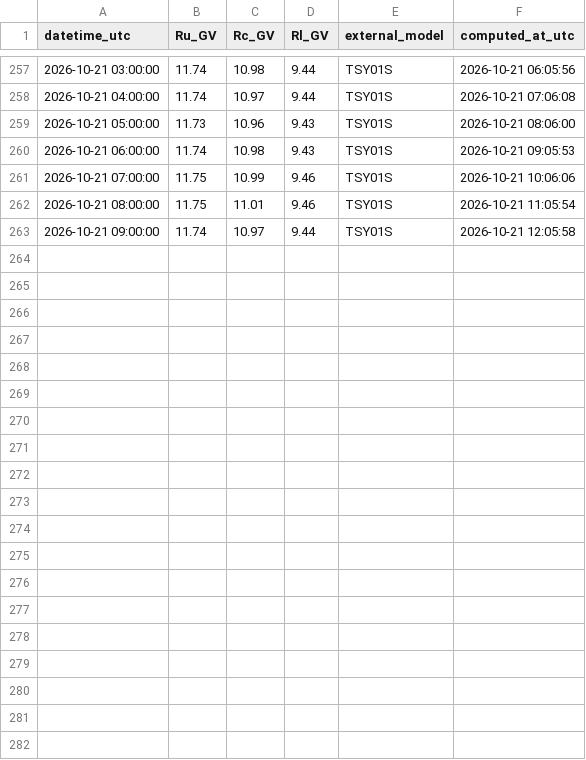
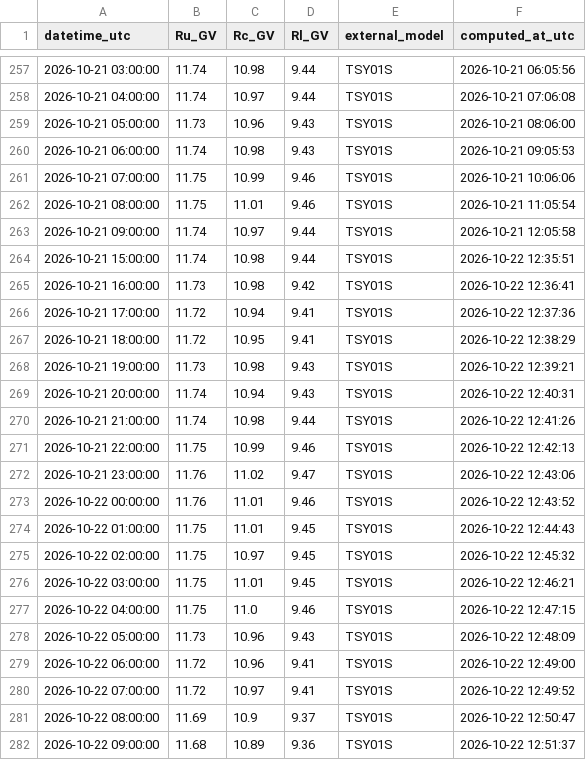
Before and after one commit to NLarsen15/OTSOpi, a CSV file: data/Gamak_cutoff.csv, drawn as a sheet; only a part is shown, gaps mark what is left out; the diff names each change by its address in the sheet, - before the commit and + after, or states it on an @@ line.

```diff
--- a/data/Gamak_cutoff.csv
+++ b/data/Gamak_cutoff.csv
+row 264: 2026-10-21 15:00:00 | 11.74 | 10.98 | 9.44 | TSY01S | 2026-10-22 12:35:51
+row 265: 2026-10-21 16:00:00 | 11.73 | 10.98 | 9.42 | TSY01S | 2026-10-22 12:36:41
+row 266: 2026-10-21 17:00:00 | 11.72 | 10.94 | 9.41 | TSY01S | 2026-10-22 12:37:36
+row 267: 2026-10-21 18:00:00 | 11.72 | 10.95 | 9.41 | TSY01S | 2026-10-22 12:38:29
+row 268: 2026-10-21 19:00:00 | 11.73 | 10.98 | 9.43 | TSY01S | 2026-10-22 12:39:21
+row 269: 2026-10-21 20:00:00 | 11.74 | 10.94 | 9.43 | TSY01S | 2026-10-22 12:40:31
+row 270: 2026-10-21 21:00:00 | 11.74 | 10.98 | 9.44 | TSY01S | 2026-10-22 12:41:26
+row 271: 2026-10-21 22:00:00 | 11.75 | 10.99 | 9.46 | TSY01S | 2026-10-22 12:42:13
+row 272: 2026-10-21 23:00:00 | 11.76 | 11.02 | 9.47 | TSY01S | 2026-10-22 12:43:06
+row 273: 2026-10-22 00:00:00 | 11.76 | 11.01 | 9.46 | TSY01S | 2026-10-22 12:43:52
+row 274: 2026-10-22 01:00:00 | 11.75 | 11.01 | 9.45 | TSY01S | 2026-10-22 12:44:43
+row 275: 2026-10-22 02:00:00 | 11.75 | 10.97 | 9.45 | TSY01S | 2026-10-22 12:45:32
+row 276: 2026-10-22 03:00:00 | 11.75 | 11.01 | 9.45 | TSY01S | 2026-10-22 12:46:21
+row 277: 2026-10-22 04:00:00 | 11.75 | 11.0 | 9.46 | TSY01S | 2026-10-22 12:47:15
+row 278: 2026-10-22 05:00:00 | 11.73 | 10.96 | 9.43 | TSY01S | 2026-10-22 12:48:09
+row 279: 2026-10-22 06:00:00 | 11.72 | 10.96 | 9.41 | TSY01S | 2026-10-22 12:49:00
+row 280: 2026-10-22 07:00:00 | 11.72 | 10.97 | 9.41 | TSY01S | 2026-10-22 12:49:52
+row 281: 2026-10-22 08:00:00 | 11.69 | 10.9 | 9.37 | TSY01S | 2026-10-22 12:50:47
+row 282: 2026-10-22 09:00:00 | 11.68 | 10.89 | 9.36 | TSY01S | 2026-10-22 12:51:37
```
Also changed, not shown: data/Doi_Inthanon_cutoff.csv, data/Durham_cutoff.csv, 28 other files.
